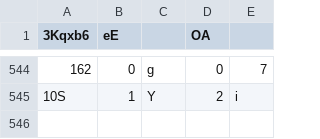
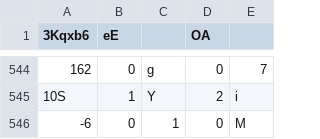
Before and after one commit to Naritulum/tracker, a CSV file: data/member-counts.csv, drawn as a sheet; only a part is shown, gaps mark what is left out; the diff names each change by its address in the sheet, - before the commit and + after, or states it on an @@ line.

```diff
--- a/data/member-counts.csv
+++ b/data/member-counts.csv
+row 546: -6 | 0 | 1 | 0 | M
```
